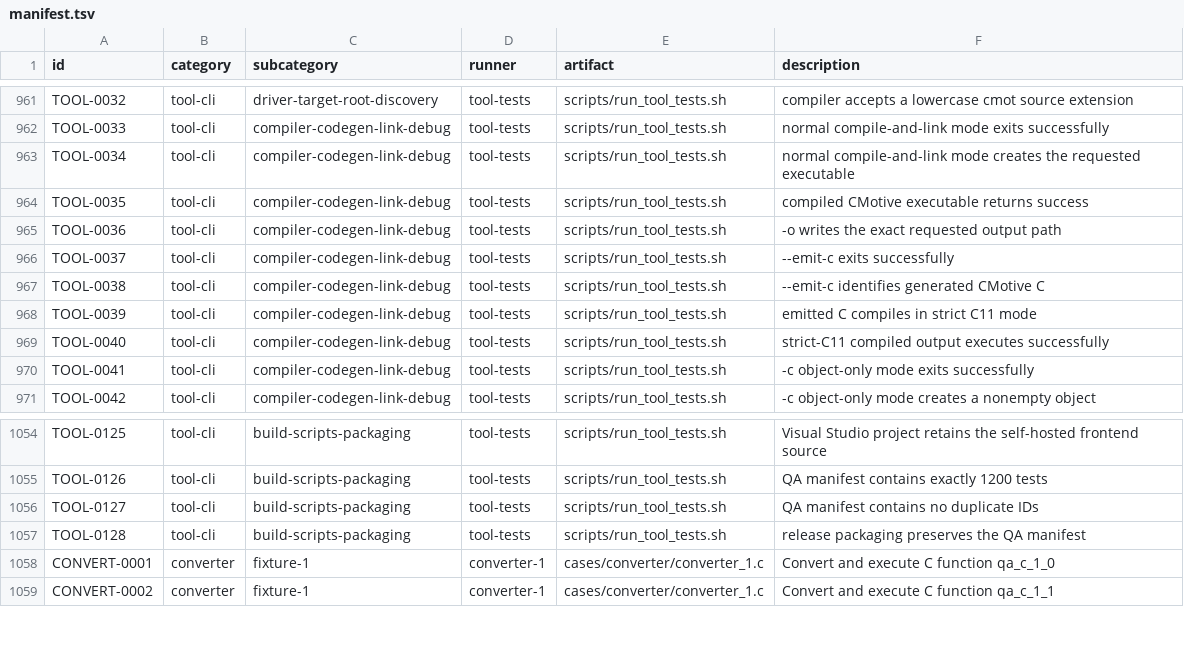
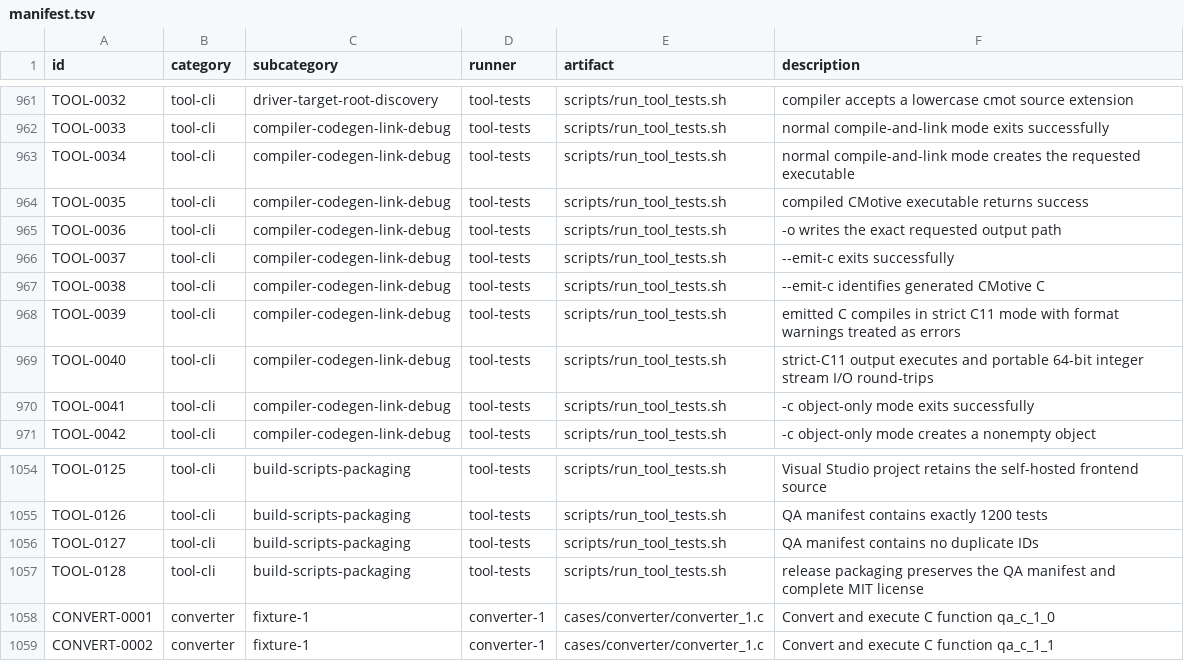
Before and after one commit to CsmcWzrd/CMotive, a TSV file: quality-assurance/manifest.tsv, drawn as a sheet; only a part is shown, gaps mark what is left out.

Commit message:
License update and Slight code change

```diff
--- a/quality-assurance/manifest.tsv
+++ b/quality-assurance/manifest.tsv
@@ -967,4 +967,4 @@ TOOL-0037	tool-cli	compiler-codegen-link-debug	tool-tests	scripts/run_tool_tests
 TOOL-0038	tool-cli	compiler-codegen-link-debug	tool-tests	scripts/run_tool_tests.sh	--emit-c identifies generated CMotive C
-TOOL-0039	tool-cli	compiler-codegen-link-debug	tool-tests	scripts/run_tool_tests.sh	emitted C compiles in strict C11 mode
-TOOL-0040	tool-cli	compiler-codegen-link-debug	tool-tests	scripts/run_tool_tests.sh	strict-C11 compiled output executes successfully
+TOOL-0039	tool-cli	compiler-codegen-link-debug	tool-tests	scripts/run_tool_tests.sh	emitted C compiles in strict C11 mode with format warnings treated as errors
+TOOL-0040	tool-cli	compiler-codegen-link-debug	tool-tests	scripts/run_tool_tests.sh	strict-C11 output executes and portable 64-bit integer stream I/O round-trips
 TOOL-0041	tool-cli	compiler-codegen-link-debug	tool-tests	scripts/run_tool_tests.sh	-c object-only mode exits successfully
@@ -1056,3 +1056,3 @@ TOOL-0126	tool-cli	build-scripts-packaging	tool-tests	scripts/run_tool_tests.sh
 TOOL-0127	tool-cli	build-scripts-packaging	tool-tests	scripts/run_tool_tests.sh	QA manifest contains no duplicate IDs
-TOOL-0128	tool-cli	build-scripts-packaging	tool-tests	scripts/run_tool_tests.sh	release packaging preserves the QA manifest
+TOOL-0128	tool-cli	build-scripts-packaging	tool-tests	scripts/run_tool_tests.sh	release packaging preserves the QA manifest and complete MIT license
 CONVERT-0001	converter	fixture-1	converter-1	cases/converter/converter_1.c	Convert and execute C function qa_c_1_0
```
Also changed, not shown: 14 other files.
